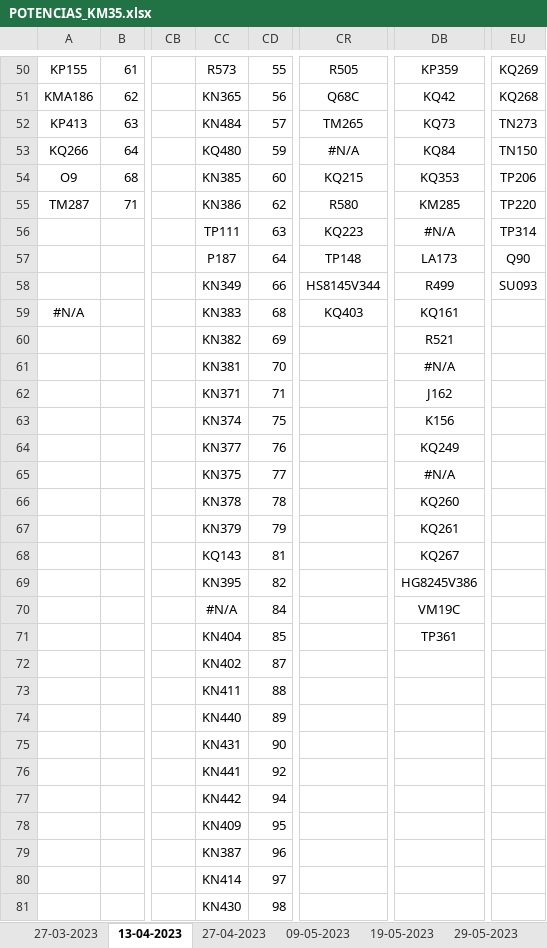
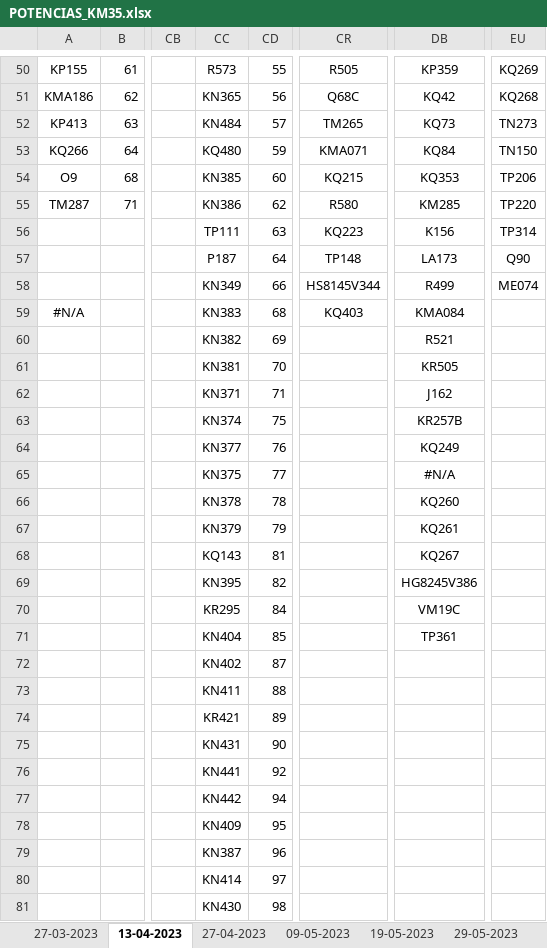
Before and after one commit to xSlowikx/GITHUB_LABURO, an Excel workbook: POTENCIAS/POTENCIAS_KM35.xlsx, sheet 13-04-2023, drawn as a sheet; only a part is shown, gaps mark what is left out; values as stored, in another font and other column widths than the file's, no borders; the diff covers the shown part only; the diff names each change by its address in the sheet, - before the commit and + after, or states it on an @@ line.

```diff
--- a/POTENCIAS/POTENCIAS_KM35.xlsx (sheet 13-04-2023)
+++ b/POTENCIAS/POTENCIAS_KM35.xlsx (sheet 13-04-2023)
-CR53: #N/A
+CR53: KMA071
-DB56: #N/A
+DB56: K156
-EU58: SU093
+EU58: ME074
-DB59: KQ161
+DB59: KMA084
-DB61: #N/A
+DB61: KR505
-DB63: K156
+DB63: KR257B
-CC70: #N/A
+CC70: KR295
-CC74: KN440
+CC74: KR421
```
Also changed, not shown: 60 edited cells elsewhere in this sheet, sheet ONUS_KM35, other sheet tabs, formulas that keep their value, 3 other files.
